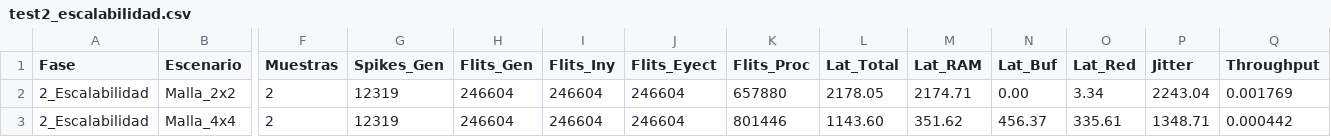
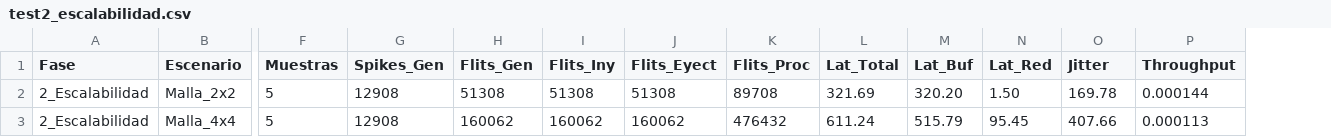
Before and after one commit to Maincros19/noc-aer-simulator, a CSV file: resultados_validacion/test2_escalabilidad.csv, drawn as a sheet; only a part is shown, gaps mark what is left out; removed rows and columns are numbered as before the commit, all else as after; the diff covers the shown part only; the diff names each change by its address in the sheet, - before the commit and + after, or states it on an @@ line.

```diff
--- a/resultados_validacion/test2_escalabilidad.csv
+++ b/resultados_validacion/test2_escalabilidad.csv
-column M (Lat_RAM), rows 2-3: 2174.71 | 351.62
-F2:F3 (Muestras): 2
+F2:F3 (Muestras): 5
-G2:G3 (Spikes_Gen): 12319
+G2:G3 (Spikes_Gen): 12908
-H2 (Flits_Gen): 246604
+H2 (Flits_Gen): 51308
-I2 (Flits_Iny): 246604
+I2 (Flits_Iny): 51308
-J2 (Flits_Eyect): 246604
+J2 (Flits_Eyect): 51308
-K2 (Flits_Proc): 657880
+K2 (Flits_Proc): 89708
-L2 (Lat_Total): 2178.05
+L2 (Lat_Total): 321.69
-M2 (Lat_Buf): 0.00
+M2 (Lat_Buf): 320.20
-N2 (Lat_Red): 3.34
+N2 (Lat_Red): 1.50
-O2 (Jitter): 2243.04
+O2 (Jitter): 169.78
-P2 (Throughput): 0.001769
+P2 (Throughput): 0.000144
-H3 (Flits_Gen): 246604
+H3 (Flits_Gen): 160062
-I3 (Flits_Iny): 246604
+I3 (Flits_Iny): 160062
-J3 (Flits_Eyect): 246604
+J3 (Flits_Eyect): 160062
-K3 (Flits_Proc): 801446
+K3 (Flits_Proc): 476432
-L3 (Lat_Total): 1143.60
+L3 (Lat_Total): 611.24
-M3 (Lat_Buf): 456.37
+M3 (Lat_Buf): 515.79
-N3 (Lat_Red): 335.61
+N3 (Lat_Red): 95.45
-O3 (Jitter): 1348.71
+O3 (Jitter): 407.66
-P3 (Throughput): 0.000442
+P3 (Throughput): 0.000113
```
Also changed, not shown: 58 edited cells elsewhere in this file, resultados_validacion/test1_frecuencia.csv, 5 other files.
